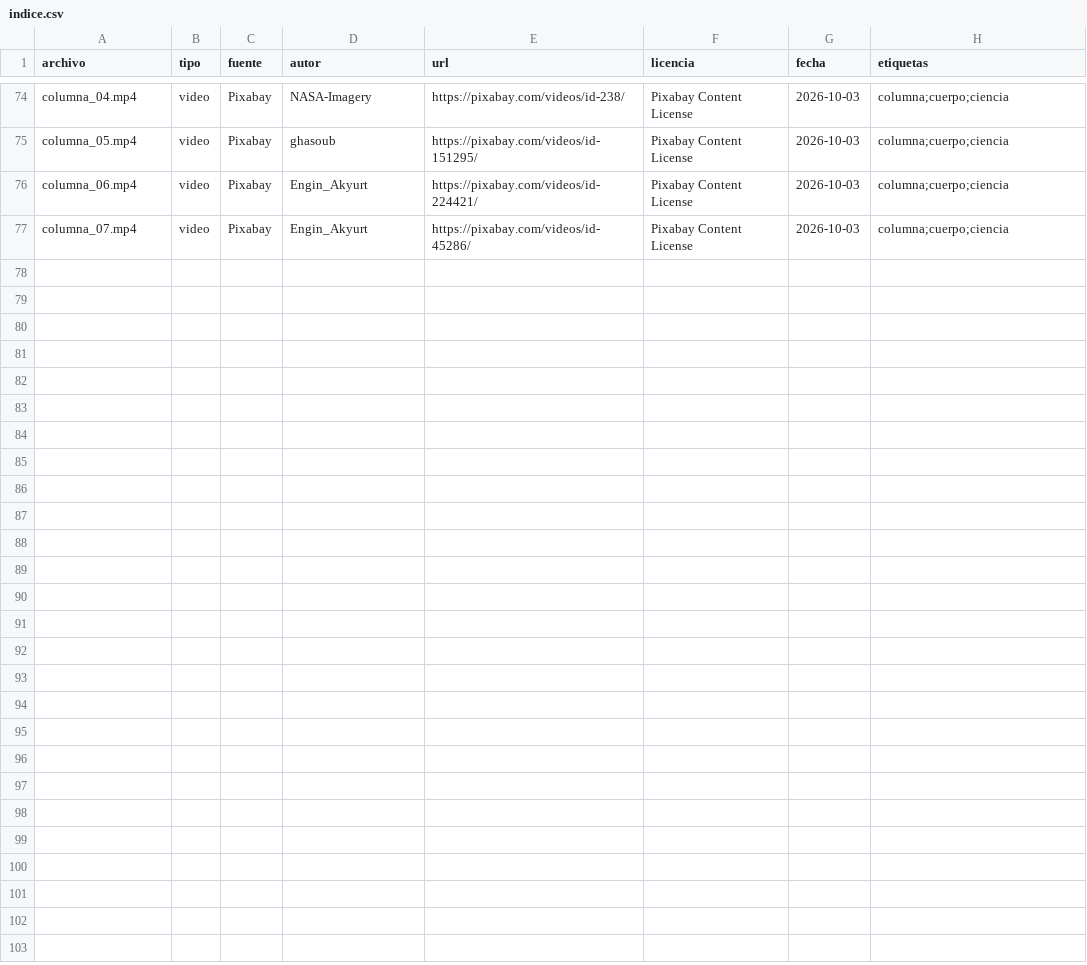
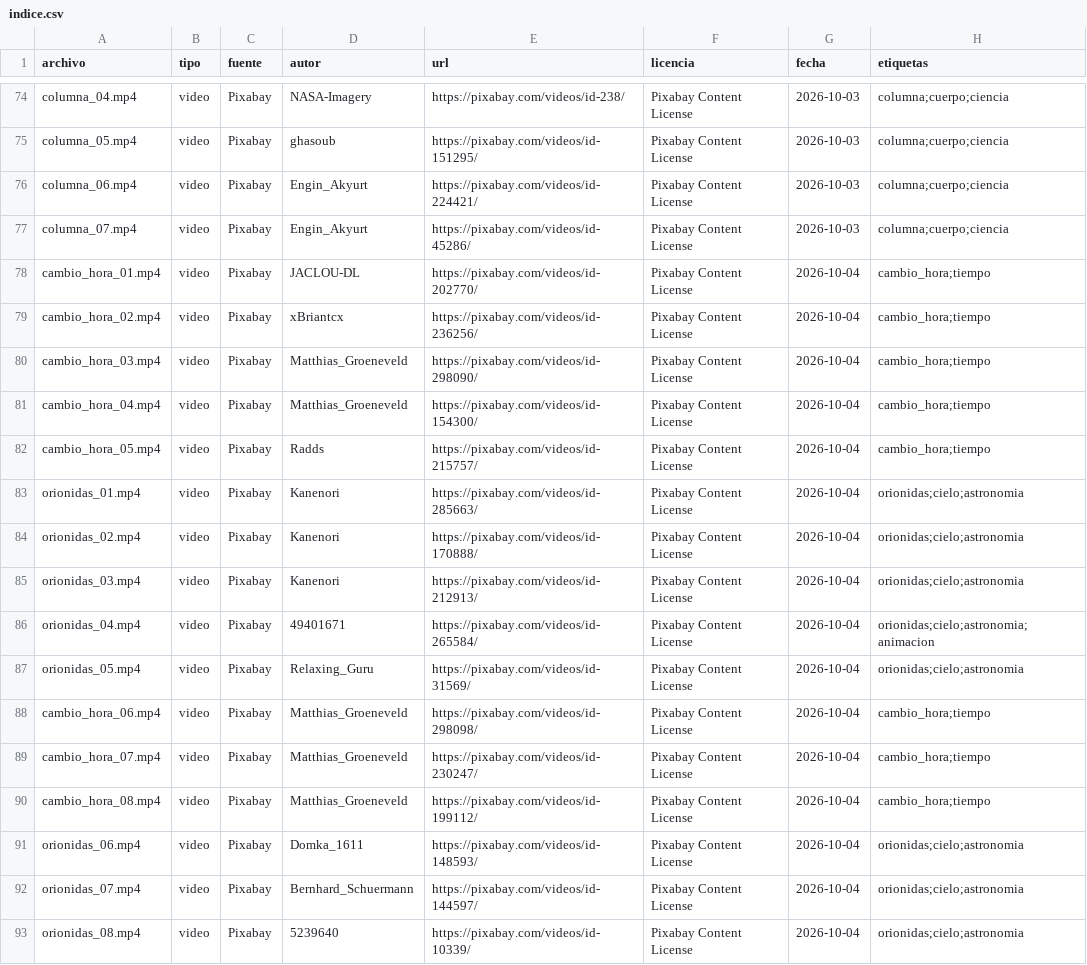
Before and after one commit to joji2107/shorts-factory, a CSV file: biblioteca/indice.csv, drawn as a sheet; only a part is shown, gaps mark what is left out; the diff names each change by its address in the sheet, - before the commit and + after, or states it on an @@ line.

```diff
--- a/biblioteca/indice.csv
+++ b/biblioteca/indice.csv
+row 78: cambio_hora_01.mp4 | video | Pixabay | JACLOU-DL | https://pixabay.com/videos/id-202770/ | Pixabay Content License | 2026-10-04 | cambio_hora;tiempo
+row 79: cambio_hora_02.mp4 | video | Pixabay | xBriantcx | https://pixabay.com/videos/id-236256/ | Pixabay Content License | 2026-10-04 | cambio_hora;tiempo
+row 80: cambio_hora_03.mp4 | video | Pixabay | Matthias_Groeneveld | https://pixabay.com/videos/id-298090/ | Pixabay Content License | 2026-10-04 | cambio_hora;tiempo
+row 81: cambio_hora_04.mp4 | video | Pixabay | Matthias_Groeneveld | https://pixabay.com/videos/id-154300/ | Pixabay Content License | 2026-10-04 | cambio_hora;tiempo
+row 82: cambio_hora_05.mp4 | video | Pixabay | Radds | https://pixabay.com/videos/id-215757/ | Pixabay Content License | 2026-10-04 | cambio_hora;tiempo
+row 83: orionidas_01.mp4 | video | Pixabay | Kanenori | https://pixabay.com/videos/id-285663/ | Pixabay Content License | 2026-10-04 | orionidas;cielo;astronomia
+row 84: orionidas_02.mp4 | video | Pixabay | Kanenori | https://pixabay.com/videos/id-170888/ | Pixabay Content License | 2026-10-04 | orionidas;cielo;astronomia
+row 85: orionidas_03.mp4 | video | Pixabay | Kanenori | https://pixabay.com/videos/id-212913/ | Pixabay Content License | 2026-10-04 | orionidas;cielo;astronomia
+row 86: orionidas_04.mp4 | video | Pixabay | 49401671 | https://pixabay.com/videos/id-265584/ | Pixabay Content License | 2026-10-04 | orionidas;cielo;astronomia;animacion
+row 87: orionidas_05.mp4 | video | Pixabay | Relaxing_Guru | https://pixabay.com/videos/id-31569/ | Pixabay Content License | 2026-10-04 | orionidas;cielo;astronomia
+row 88: cambio_hora_06.mp4 | video | Pixabay | Matthias_Groeneveld | https://pixabay.com/videos/id-298098/ | Pixabay Content License | 2026-10-04 | cambio_hora;tiempo
+row 89: cambio_hora_07.mp4 | video | Pixabay | Matthias_Groeneveld | https://pixabay.com/videos/id-230247/ | Pixabay Content License | 2026-10-04 | cambio_hora;tiempo
+row 90: cambio_hora_08.mp4 | video | Pixabay | Matthias_Groeneveld | https://pixabay.com/videos/id-199112/ | Pixabay Content License | 2026-10-04 | cambio_hora;tiempo
+row 91: orionidas_06.mp4 | video | Pixabay | Domka_1611 | https://pixabay.com/videos/id-148593/ | Pixabay Content License | 2026-10-04 | orionidas;cielo;astronomia
+row 92: orionidas_07.mp4 | video | Pixabay | Bernhard_Schuermann | https://pixabay.com/videos/id-144597/ | Pixabay Content License | 2026-10-04 | orionidas;cielo;astronomia
+row 93: orionidas_08.mp4 | video | Pixabay | 5239640 | https://pixabay.com/videos/id-10339/ | Pixabay Content License | 2026-10-04 | orionidas;cielo;astronomia
```
Also changed, not shown: 8 other files.
